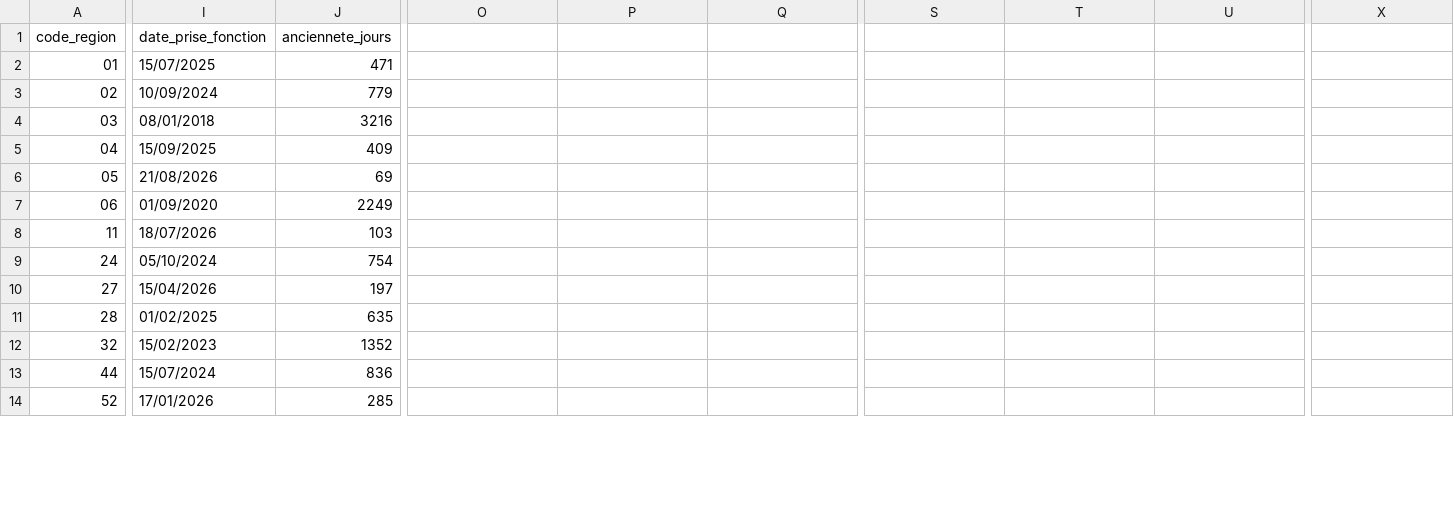
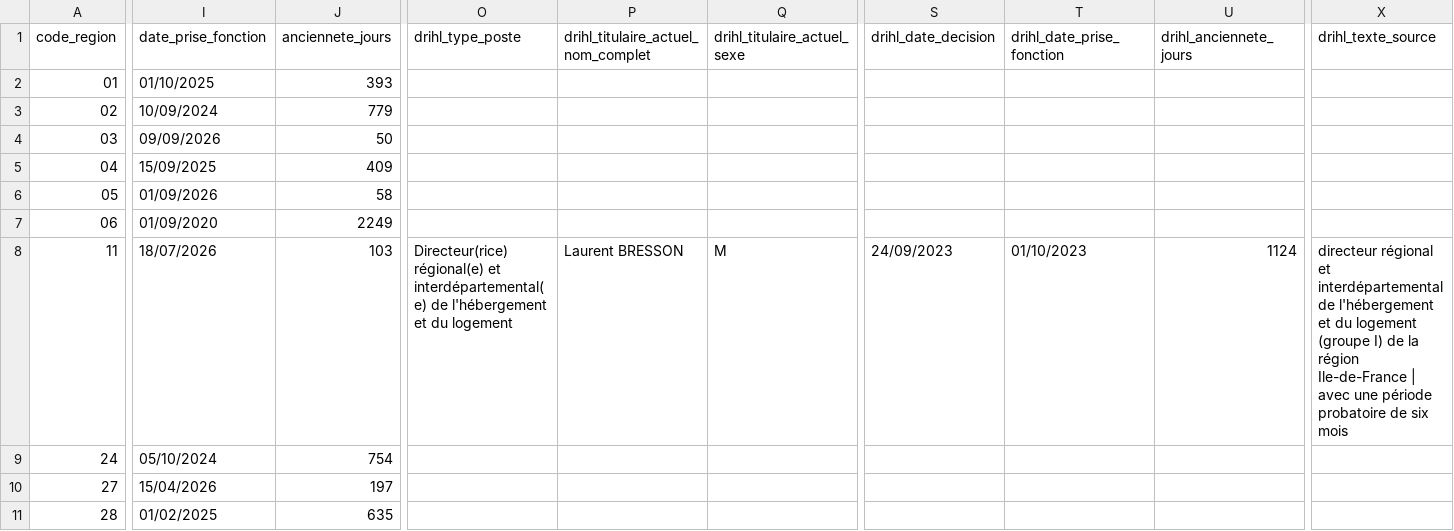
Before and after one commit to mathieu-bottero/prefets-france, a CSV file: commun/data/base_administrations_regionales.csv, drawn as a sheet; only a part is shown, gaps mark what is left out; the shorter side is filled out with more unchanged rows; the diff covers the shown part only; the diff names each change by its address in the sheet, - before the commit and + after, or states it on an @@ line.

```diff
--- a/commun/data/base_administrations_regionales.csv
+++ b/commun/data/base_administrations_regionales.csv
-O1: (empty)
+O1: drihl_type_poste
-P1: (empty)
+P1: drihl_titulaire_actuel_nom_complet
-Q1: (empty)
+Q1: drihl_titulaire_actuel_sexe
-S1: (empty)
+S1: drihl_date_decision
-T1: (empty)
+T1: drihl_date_prise_fonction
-U1: (empty)
+U1: drihl_anciennete_jours
-X1: (empty)
+X1: drihl_texte_source
-I2 (date_prise_fonction): 15/07/2025
+I2 (date_prise_fonction): 01/10/2025
-J2 (anciennete_jours): 471
+J2 (anciennete_jours): 393
-I4 (date_prise_fonction): 08/01/2018
+I4 (date_prise_fonction): 09/09/2026
-J4 (anciennete_jours): 3216
+J4 (anciennete_jours): 50
-I6 (date_prise_fonction): 21/08/2026
+I6 (date_prise_fonction): 01/09/2026
-J6 (anciennete_jours): 69
+J6 (anciennete_jours): 58
-O8 (drihl_type_poste): (empty)
+O8 (drihl_type_poste): Directeur(rice) régional(e) et interdépartemental(e) de l'hébergement et du logement
-P8: (empty)
+P8: Laurent BRESSON
-Q8 (drihl_titulaire_actuel_sexe): (empty)
+Q8 (drihl_titulaire_actuel_sexe): M
-S8 (drihl_date_decision): (empty)
+S8 (drihl_date_decision): 24/09/2023
-T8 (drihl_date_prise_fonction): (empty)
+T8 (drihl_date_prise_fonction): 01/10/2023
-U8 (drihl_anciennete_jours): (empty)
+U8 (drihl_anciennete_jours): 1124
-X8 (drihl_texte_source): (empty)
+X8 (drihl_texte_source): directeur régional et interdépartemental de l'hébergement et du logement (groupe I) de la région Ile-de-France | avec une période probatoire de six mois
```
Also changed, not shown: 26 edited cells elsewhere in this file, 8 other files.
